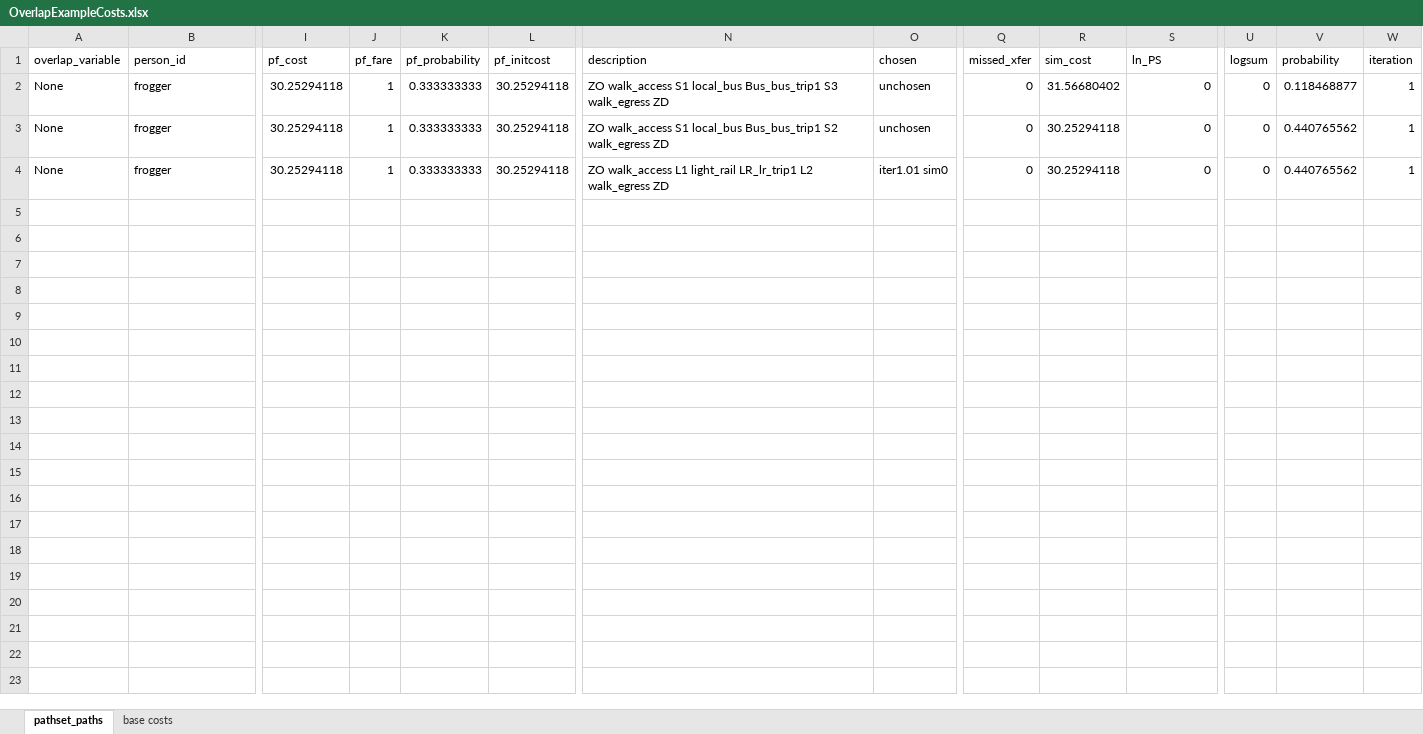
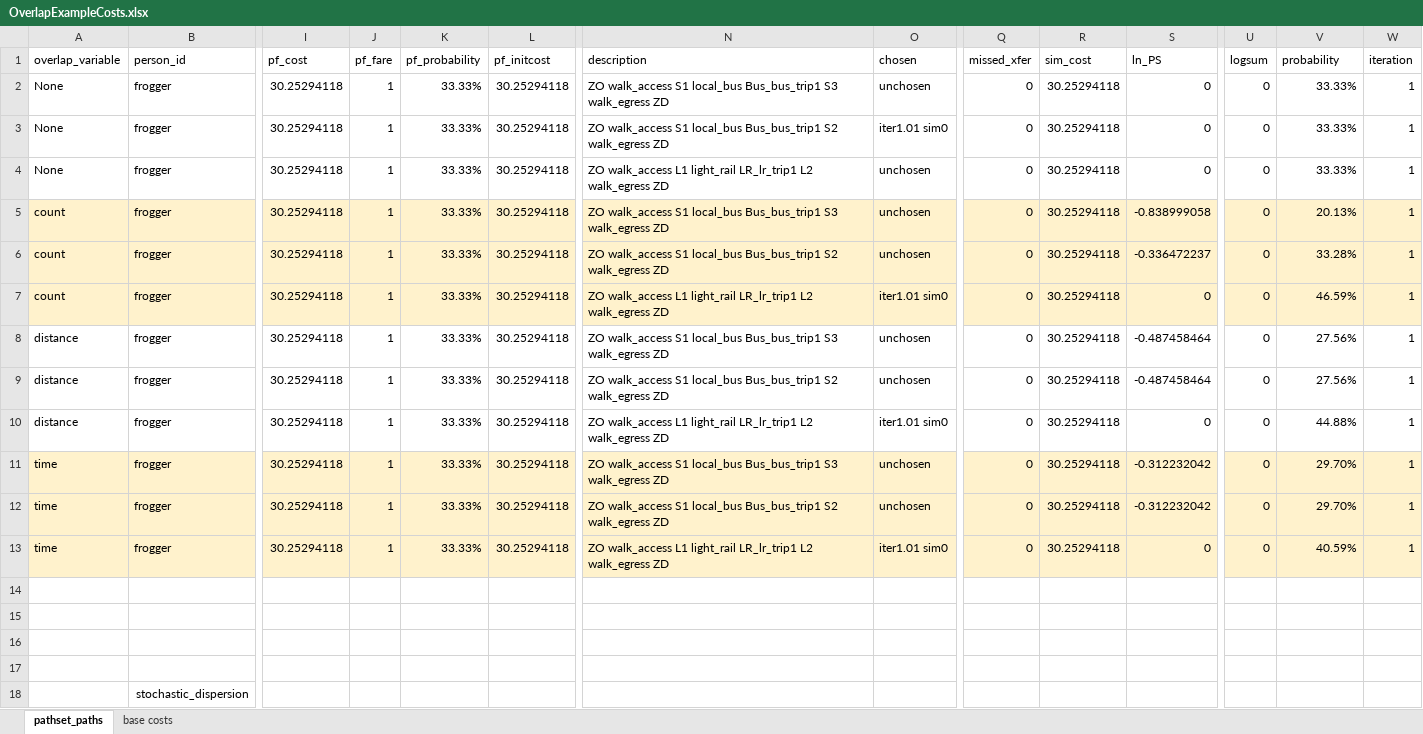
Before and after one commit to Fast-Trips/fast-trips, an Excel workbook: Examples/OverlapExample/OverlapExampleCosts.xlsx, sheet pathset_paths, drawn as a sheet; only a part is shown, gaps mark what is left out; values as stored, in another font and other column widths than the file's, no borders; rows hold the shown columns only; the diff names each change by its address in the sheet, - before the commit and + after, or states it on an @@ line.

Commit message:
Bug fix: overlap penalty
(todo: verify)

```diff
--- a/Examples/OverlapExample/OverlapExampleCosts.xlsx (sheet pathset_paths)
+++ b/Examples/OverlapExample/OverlapExampleCosts.xlsx (sheet pathset_paths)
-K2:K4 (pf_probability): 0.333333333
+K2:K4 (pf_probability): 33.33%
-R2 (sim_cost): 31.56680402
+R2 (sim_cost): 30.25294118
-V2 (probability): 0.118468877
+V2 (probability): 33.33%
-O3 (chosen): unchosen
+O3 (chosen): iter1.01 sim0
-V3:V4 (probability): 0.440765562
+V3:V4 (probability): 33.33%
-O4 (chosen): iter1.01 sim0
+O4 (chosen): unchosen
+row 5: count | frogger | 30.25294118 | 1 | 33.33% | 30.25294118 | ZO walk_access S1 local_bus Bus_bus_trip1 S3 walk_egress ZD | unchosen | 0 | 30.25294118 | -0.838999058 | 0 | 20.13% | 1
+row 6: count | frogger | 30.25294118 | 1 | 33.33% | 30.25294118 | ZO walk_access S1 local_bus Bus_bus_trip1 S2 walk_egress ZD | unchosen | 0 | 30.25294118 | -0.336472237 | 0 | 33.28% | 1
+row 7: count | frogger | 30.25294118 | 1 | 33.33% | 30.25294118 | ZO walk_access L1 light_rail LR_lr_trip1 L2 walk_egress ZD | iter1.01 sim0 | 0 | 30.25294118 | 0 | 0 | 46.59% | 1
+row 8: distance | frogger | 30.25294118 | 1 | 33.33% | 30.25294118 | ZO walk_access S1 local_bus Bus_bus_trip1 S3 walk_egress ZD | unchosen | 0 | 30.25294118 | -0.487458464 | 0 | 27.56% | 1
+row 9: distance | frogger | 30.25294118 | 1 | 33.33% | 30.25294118 | ZO walk_access S1 local_bus Bus_bus_trip1 S2 walk_egress ZD | unchosen | 0 | 30.25294118 | -0.487458464 | 0 | 27.56% | 1
+row 10: distance | frogger | 30.25294118 | 1 | 33.33% | 30.25294118 | ZO walk_access L1 light_rail LR_lr_trip1 L2 walk_egress ZD | iter1.01 sim0 | 0 | 30.25294118 | 0 | 0 | 44.88% | 1
+row 11: time | frogger | 30.25294118 | 1 | 33.33% | 30.25294118 | ZO walk_access S1 local_bus Bus_bus_trip1 S3 walk_egress ZD | unchosen | 0 | 30.25294118 | -0.312232042 | 0 | 29.70% | 1
+row 12: time | frogger | 30.25294118 | 1 | 33.33% | 30.25294118 | ZO walk_access S1 local_bus Bus_bus_trip1 S2 walk_egress ZD | unchosen | 0 | 30.25294118 | -0.312232042 | 0 | 29.70% | 1
+row 13: time | frogger | 30.25294118 | 1 | 33.33% | 30.25294118 | ZO walk_access L1 light_rail LR_lr_trip1 L2 walk_egress ZD | iter1.01 sim0 | 0 | 30.25294118 | 0 | 0 | 40.59% | 1
+row 14: (empty)
+row 15: (empty)
+row 16: (empty)
+row 17: (empty)
+row 18:  | stochastic_dispersion
```
Also changed, not shown: 2 other files.
